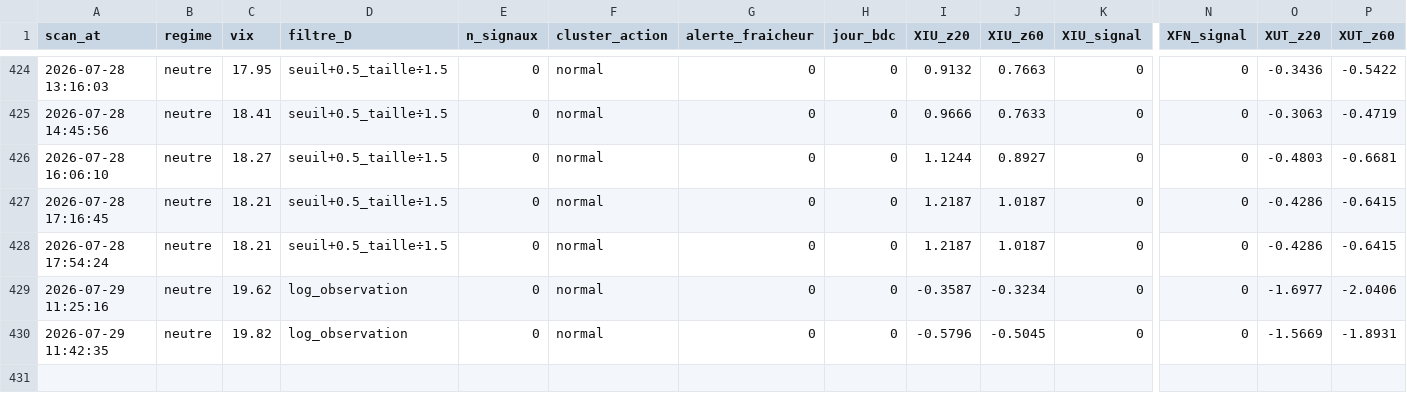
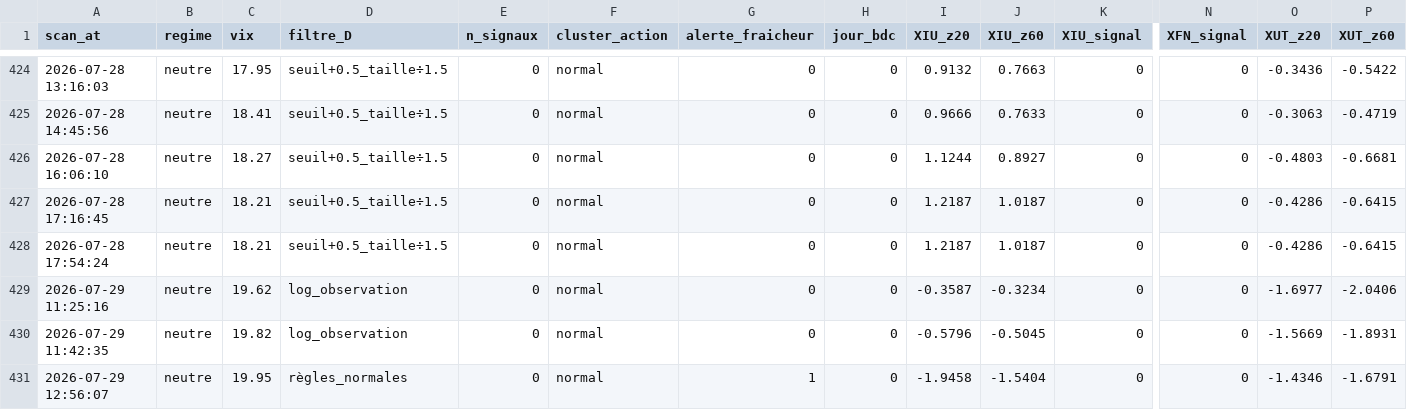
Before and after one commit to Syl77qc/tmx_automatic, a CSV file: historique_scans.csv, drawn as a sheet; only a part is shown, gaps mark what is left out; rows hold the shown columns only; the diff names each change by its address in the sheet, - before the commit and + after, or states it on an @@ line.

Commit message:
Scan + dashboard 2026-07-29 16:56 UTC

```diff
--- a/historique_scans.csv
+++ b/historique_scans.csv
+row 431: 2026-07-29 12:56:07 | neutre | 19.95 | règles_normales | 0 | normal | 1 | 0 | -1.9458 | -1.5404 | 0 | 0 | -1.4346 | -1.6791
```
Also changed, not shown: 4 other files.
